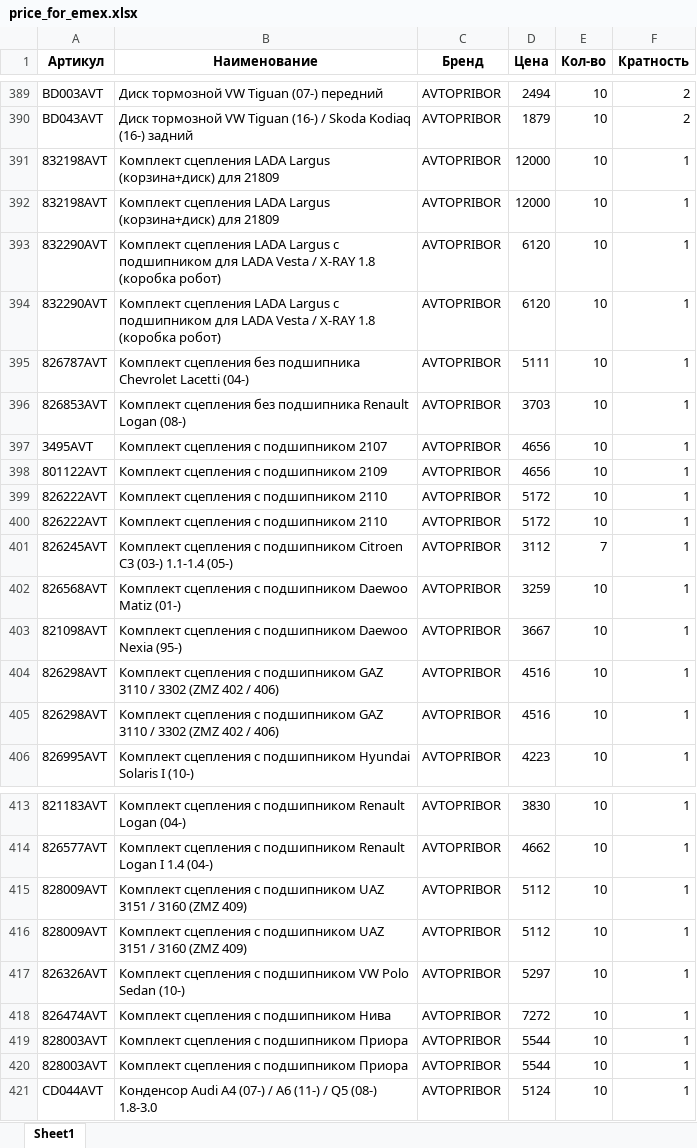
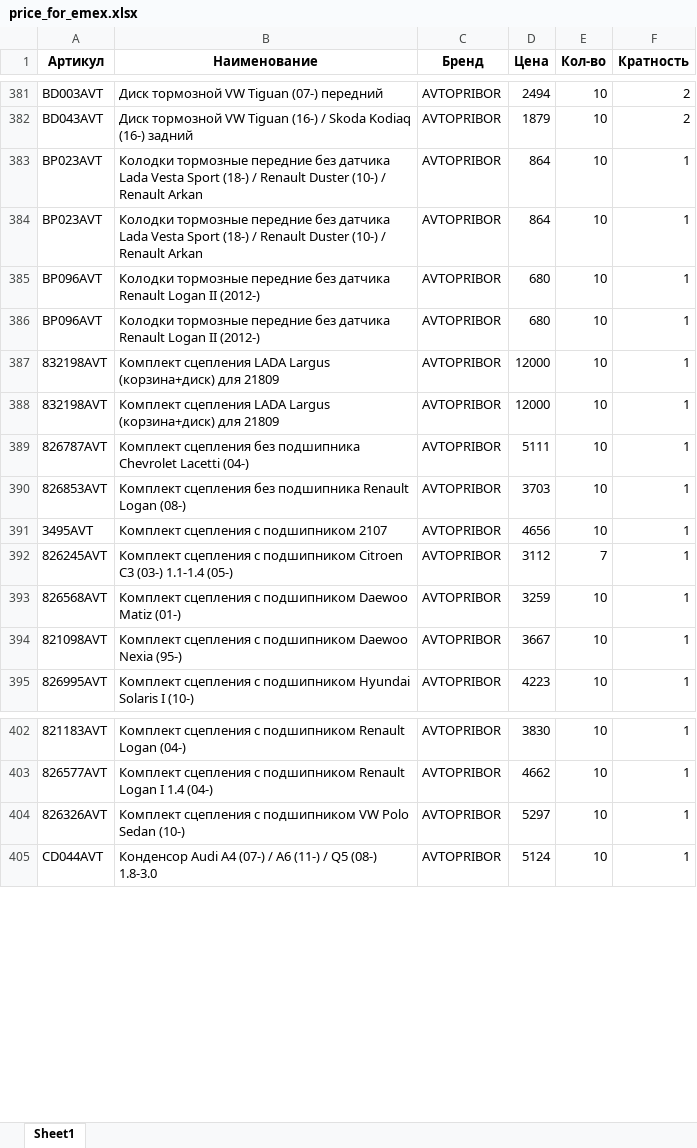
Before and after one commit to beton18/emex-co_project, an Excel workbook: price_for_emex.xlsx, sheet Sheet1, drawn as a sheet; only a part is shown, gaps mark what is left out; values as stored, in another font and other column widths than the file's, no borders; removed rows and columns are numbered as before the commit, all else as after; the diff covers the shown part only; the diff names each change by its address in the sheet, - before the commit and + after, or states it on an @@ line.

Commit message:
Обновление фида EMEX - 2025-07-07 11:28

```diff
--- a/price_for_emex.xlsx (sheet Sheet1)
+++ b/price_for_emex.xlsx (sheet Sheet1)
+row 383: BP023AVT | Колодки тормозные передние без датчика Lada Vesta Sport (18-) / Renault Duster (10-) / Renault Arkan | AVTOPRIBOR | 864 | 10 | 1
+row 384: BP023AVT | Колодки тормозные передние без датчика Lada Vesta Sport (18-) / Renault Duster (10-) / Renault Arkan | AVTOPRIBOR | 864 | 10 | 1
+row 385: BP096AVT | Колодки тормозные передние без датчика Renault Logan II (2012-) | AVTOPRIBOR | 680 | 10 | 1
+row 386: BP096AVT | Колодки тормозные передние без датчика Renault Logan II (2012-) | AVTOPRIBOR | 680 | 10 | 1
-row 393: 832290AVT | Комплект сцепления LADA Largus с подшипником для LADA Vesta / X-RAY 1.8 (коробка робот) | AVTOPRIBOR | 6120 | 10 | 1
-row 394: 832290AVT | Комплект сцепления LADA Largus с подшипником для LADA Vesta / X-RAY 1.8 (коробка робот) | AVTOPRIBOR | 6120 | 10 | 1
-row 398: 801122AVT | Комплект сцепления с подшипником 2109 | AVTOPRIBOR | 4656 | 10 | 1
-row 399: 826222AVT | Комплект сцепления с подшипником 2110 | AVTOPRIBOR | 5172 | 10 | 1
-row 400: 826222AVT | Комплект сцепления с подшипником 2110 | AVTOPRIBOR | 5172 | 10 | 1
-row 404: 826298AVT | Комплект сцепления с подшипником GAZ 3110 / 3302 (ZMZ 402 / 406) | AVTOPRIBOR | 4516 | 10 | 1
-row 405: 826298AVT | Комплект сцепления с подшипником GAZ 3110 / 3302 (ZMZ 402 / 406) | AVTOPRIBOR | 4516 | 10 | 1
-row 415: 828009AVT | Комплект сцепления с подшипником UAZ 3151 / 3160 (ZMZ 409) | AVTOPRIBOR | 5112 | 10 | 1
-row 416: 828009AVT | Комплект сцепления с подшипником UAZ 3151 / 3160 (ZMZ 409) | AVTOPRIBOR | 5112 | 10 | 1
-row 418: 826474AVT | Комплект сцепления с подшипником Нива | AVTOPRIBOR | 7272 | 10 | 1
-row 419: 828003AVT | Комплект сцепления с подшипником Приора | AVTOPRIBOR | 5544 | 10 | 1
-row 420: 828003AVT | Комплект сцепления с подшипником Приора | AVTOPRIBOR | 5544 | 10 | 1
```
Also changed, not shown: 4 added rows, 12 removed rows and 10 edited cells elsewhere in this sheet.
